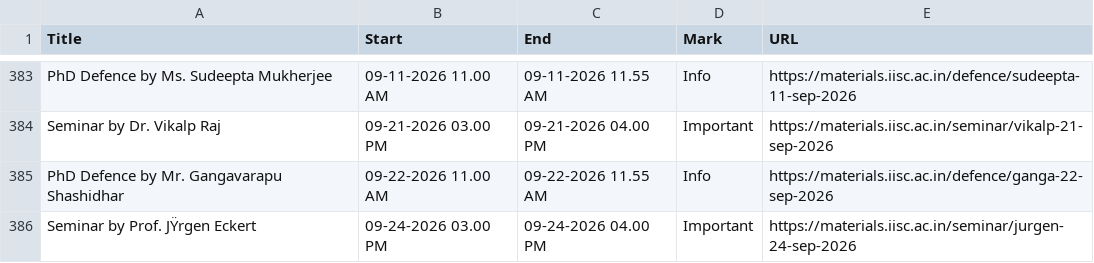
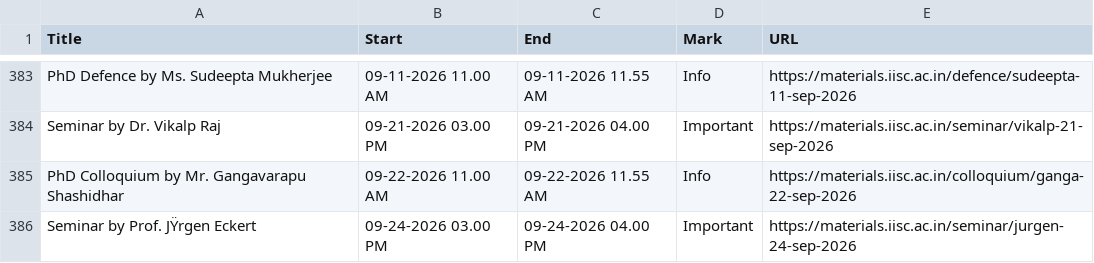
Before and after one commit to mte-iisc/materials-iisc, a CSV file: _site/events/events.csv, drawn as a sheet; only a part is shown, gaps mark what is left out.

```diff
--- a/_site/events/events.csv
+++ b/_site/events/events.csv
@@ -384,3 +384,3 @@ PhD Defence by  Ms. Sudeepta Mukherjee,09-11-2026  11.00 AM,09-11-2026  11.55 AM
 Seminar by Dr. Vikalp Raj,09-21-2026 03.00 PM,09-21-2026 04.00 PM,Important,https://materials.iisc.ac.in/seminar/vikalp-21-sep-2026
-PhD Defence by  Mr. Gangavarapu Shashidhar,09-22-2026  11.00 AM,09-22-2026  11.55 AM,Info,https://materials.iisc.ac.in/defence/ganga-22-sep-2026
+PhD Colloquium by  Mr. Gangavarapu Shashidhar,09-22-2026  11.00 AM,09-22-2026  11.55 AM,Info,https://materials.iisc.ac.in/colloquium/ganga-22-sep-2026
 Seminar by Prof. JŸrgen Eckert,09-24-2026 03.00 PM,09-24-2026 04.00 PM,Important,https://materials.iisc.ac.in/seminar/jurgen-24-sep-2026
```
Also changed, not shown: events/events.csv, 9 other files.
